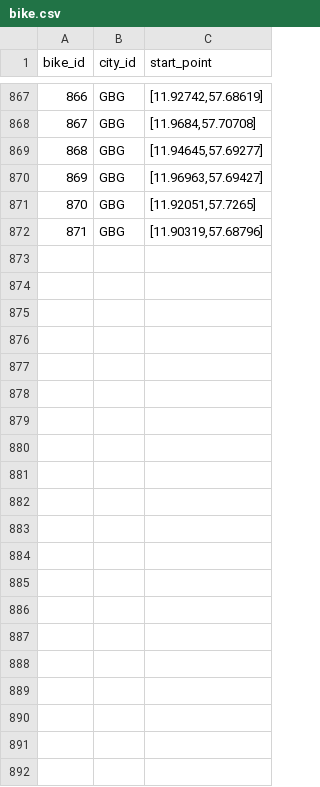
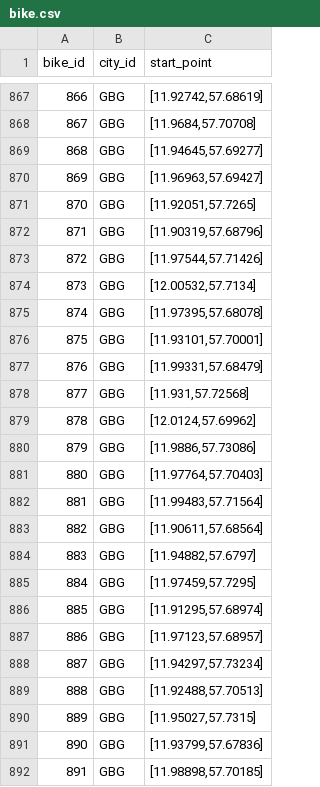
Before and after one commit to emklemkl/TripGenModified, a CSV file: bike-routes/bike.csv, drawn as a sheet; only a part is shown, gaps mark what is left out; the diff names each change by its address in the sheet, - before the commit and + after, or states it on an @@ line.

Commit message:
more routes for GBG

```diff
--- a/bike-routes/bike.csv
+++ b/bike-routes/bike.csv
+row 873: 872 | GBG | [11.97544,57.71426]
+row 874: 873 | GBG | [12.00532,57.7134]
+row 875: 874 | GBG | [11.97395,57.68078]
+row 876: 875 | GBG | [11.93101,57.70001]
+row 877: 876 | GBG | [11.99331,57.68479]
+row 878: 877 | GBG | [11.931,57.72568]
+row 879: 878 | GBG | [12.0124,57.69962]
+row 880: 879 | GBG | [11.9886,57.73086]
+row 881: 880 | GBG | [11.97764,57.70403]
+row 882: 881 | GBG | [11.99483,57.71564]
+row 883: 882 | GBG | [11.90611,57.68564]
+row 884: 883 | GBG | [11.94882,57.6797]
+row 885: 884 | GBG | [11.97459,57.7295]
+row 886: 885 | GBG | [11.91295,57.68974]
+row 887: 886 | GBG | [11.97123,57.68957]
+row 888: 887 | GBG | [11.94297,57.73234]
+row 889: 888 | GBG | [11.92488,57.70513]
+row 890: 889 | GBG | [11.95027,57.7315]
+row 891: 890 | GBG | [11.93799,57.67836]
+row 892: 891 | GBG | [11.98898,57.70185]
```
Also changed, not shown: 21 other files.
